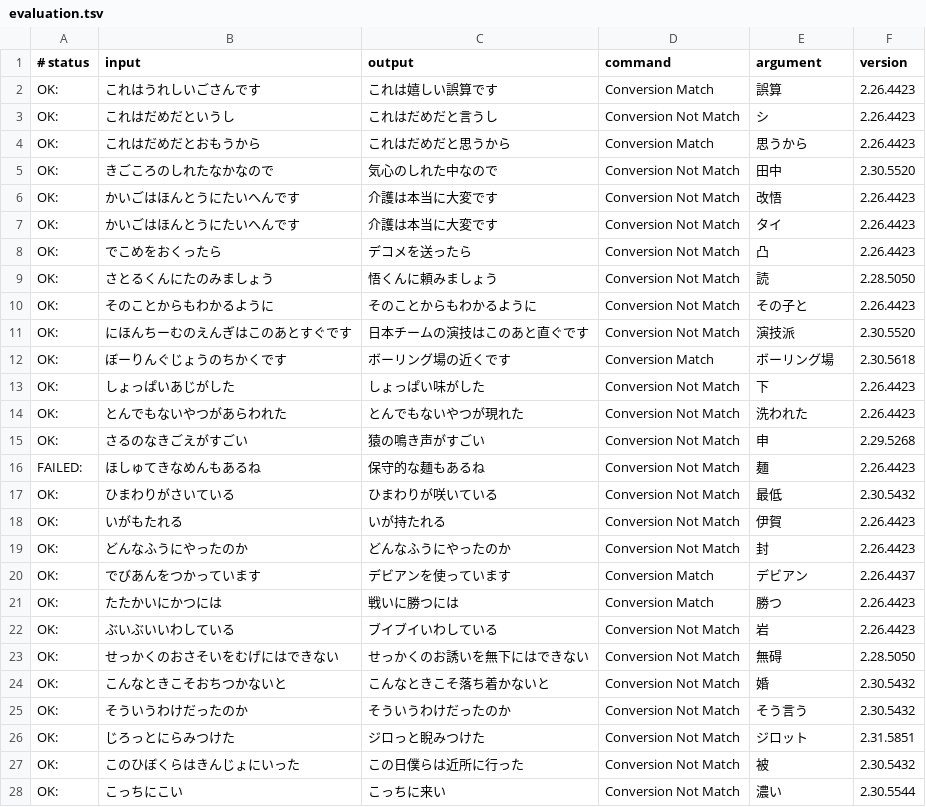
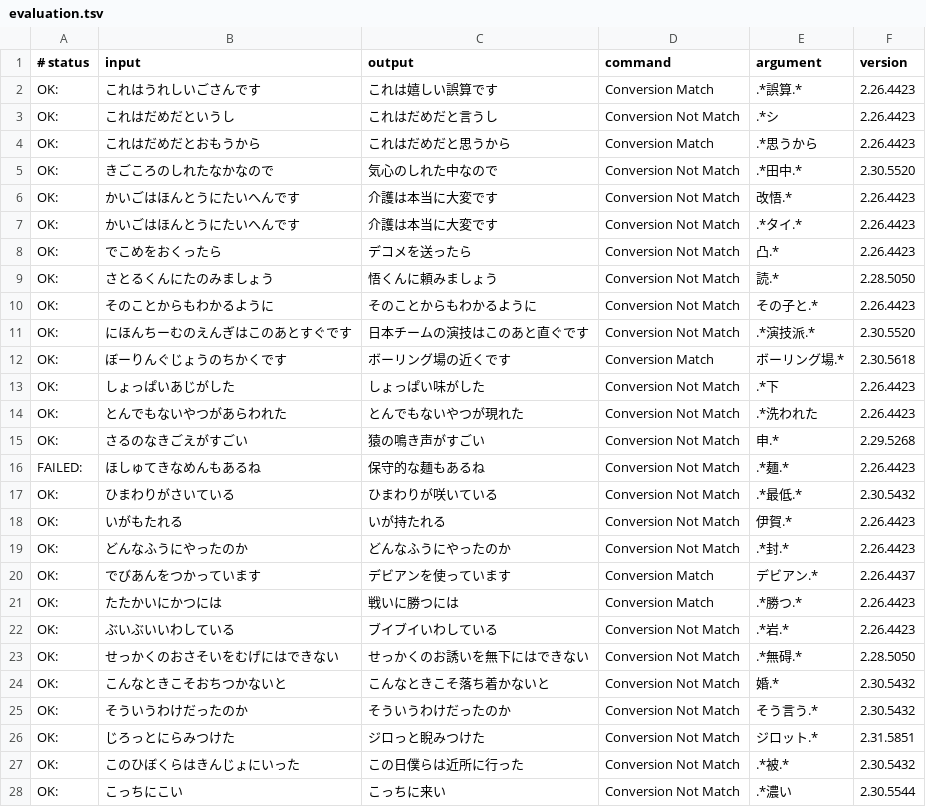
Before and after one commit to marinaMoji/marinaMoji, a TSV file: src/data/dictionary_oss/evaluation.tsv, drawn as a sheet; only a part is shown; the diff covers the shown part only.

```diff
--- a/src/data/dictionary_oss/evaluation.tsv
+++ b/src/data/dictionary_oss/evaluation.tsv
@@ -1,28 +1,28 @@
 # status	input	output	command	argument	version
-OK:	これはうれしいごさんです	これは嬉しい誤算です	Conversion Match	誤算	2.26.4423
-OK:	これはだめだというし	これはだめだと言うし	Conversion Not Match	シ	2.26.4423
-OK:	これはだめだとおもうから	これはだめだと思うから	Conversion Match	思うから	2.26.4423
-OK:	きごころのしれたなかなので	気心のしれた中なので	Conversion Not Match	田中	2.30.5520
-OK:	かいごはほんとうにたいへんです	介護は本当に大変です	Conversion Not Match	改悟	2.26.4423
-OK:	かいごはほんとうにたいへんです	介護は本当に大変です	Conversion Not Match	タイ	2.26.4423
-OK:	でこめをおくったら	デコメを送ったら	Conversion Not Match	凸	2.26.4423
-OK:	さとるくんにたのみましょう	悟くんに頼みましょう	Conversion Not Match	読	2.28.5050
-OK:	そのことからもわかるように	そのことからもわかるように	Conversion Not Match	その子と	2.26.4423
-OK:	にほんちーむのえんぎはこのあとすぐです	日本チームの演技はこのあと直ぐです	Conversion Not Match	演技派	2.30.5520
-OK:	ぼーりんぐじょうのちかくです	ボーリング場の近くです	Conversion Match	ボーリング場	2.30.5618
-OK:	しょっぱいあじがした	しょっぱい味がした	Conversion Not Match	下	2.26.4423
-OK:	とんでもないやつがあらわれた	とんでもないやつが現れた	Conversion Not Match	洗われた	2.26.4423
-OK:	さるのなきごえがすごい	猿の鳴き声がすごい	Conversion Not Match	申	2.29.5268
-FAILED:	ほしゅてきなめんもあるね	保守的な麺もあるね	Conversion Not Match	麺	2.26.4423
-OK:	ひまわりがさいている	ひまわりが咲いている	Conversion Not Match	最低	2.30.5432
-OK:	いがもたれる	いが持たれる	Conversion Not Match	伊賀	2.26.4423
-OK:	どんなふうにやったのか	どんなふうにやったのか	Conversion Not Match	封	2.26.4423
-OK:	でびあんをつかっています	デビアンを使っています	Conversion Match	デビアン	2.26.4437
-OK:	たたかいにかつには	戦いに勝つには	Conversion Match	勝つ	2.26.4423
-OK:	ぶいぶいいわしている	ブイブイいわしている	Conversion Not Match	岩	2.26.4423
-OK:	せっかくのおさそいをむげにはできない	せっかくのお誘いを無下にはできない	Conversion Not Match	無碍	2.28.5050
-OK:	こんなときこそおちつかないと	こんなときこそ落ち着かないと	Conversion Not Match	婚	2.30.5432
-OK:	そういうわけだったのか	そういうわけだったのか	Conversion Not Match	そう言う	2.30.5432
-OK:	じろっとにらみつけた	ジロっと睨みつけた	Conversion Not Match	ジロット	2.31.5851
-OK:	このひぼくらはきんじょにいった	この日僕らは近所に行った	Conversion Not Match	被	2.30.5432
-OK:	こっちにこい	こっちに来い	Conversion Not Match	濃い	2.30.5544
+OK:	これはうれしいごさんです	これは嬉しい誤算です	Conversion Match	.*誤算.*	2.26.4423
+OK:	これはだめだというし	これはだめだと言うし	Conversion Not Match	.*シ	2.26.4423
+OK:	これはだめだとおもうから	これはだめだと思うから	Conversion Match	.*思うから	2.26.4423
+OK:	きごころのしれたなかなので	気心のしれた中なので	Conversion Not Match	.*田中.*	2.30.5520
+OK:	かいごはほんとうにたいへんです	介護は本当に大変です	Conversion Not Match	改悟.*	2.26.4423
+OK:	かいごはほんとうにたいへんです	介護は本当に大変です	Conversion Not Match	.*タイ.*	2.26.4423
+OK:	でこめをおくったら	デコメを送ったら	Conversion Not Match	凸.*	2.26.4423
+OK:	さとるくんにたのみましょう	悟くんに頼みましょう	Conversion Not Match	読.*	2.28.5050
+OK:	そのことからもわかるように	そのことからもわかるように	Conversion Not Match	その子と.*	2.26.4423
+OK:	にほんちーむのえんぎはこのあとすぐです	日本チームの演技はこのあと直ぐです	Conversion Not Match	.*演技派.*	2.30.5520
+OK:	ぼーりんぐじょうのちかくです	ボーリング場の近くです	Conversion Match	ボーリング場.*	2.30.5618
+OK:	しょっぱいあじがした	しょっぱい味がした	Conversion Not Match	.*下	2.26.4423
+OK:	とんでもないやつがあらわれた	とんでもないやつが現れた	Conversion Not Match	.*洗われた	2.26.4423
+OK:	さるのなきごえがすごい	猿の鳴き声がすごい	Conversion Not Match	申.*	2.29.5268
+FAILED:	ほしゅてきなめんもあるね	保守的な麺もあるね	Conversion Not Match	.*麺.*	2.26.4423
+OK:	ひまわりがさいている	ひまわりが咲いている	Conversion Not Match	.*最低.*	2.30.5432
+OK:	いがもたれる	いが持たれる	Conversion Not Match	伊賀.*	2.26.4423
+OK:	どんなふうにやったのか	どんなふうにやったのか	Conversion Not Match	.*封.*	2.26.4423
+OK:	でびあんをつかっています	デビアンを使っています	Conversion Match	デビアン.*	2.26.4437
+OK:	たたかいにかつには	戦いに勝つには	Conversion Match	.*勝つ.*	2.26.4423
+OK:	ぶいぶいいわしている	ブイブイいわしている	Conversion Not Match	.*岩.*	2.26.4423
+OK:	せっかくのおさそいをむげにはできない	せっかくのお誘いを無下にはできない	Conversion Not Match	.*無碍.*	2.28.5050
+OK:	こんなときこそおちつかないと	こんなときこそ落ち着かないと	Conversion Not Match	婚.*	2.30.5432
+OK:	そういうわけだったのか	そういうわけだったのか	Conversion Not Match	そう言う.*	2.30.5432
+OK:	じろっとにらみつけた	ジロっと睨みつけた	Conversion Not Match	ジロット.*	2.31.5851
+OK:	このひぼくらはきんじょにいった	この日僕らは近所に行った	Conversion Not Match	.*被.*	2.30.5432
+OK:	こっちにこい	こっちに来い	Conversion Not Match	.*濃い	2.30.5544
```
Also changed, not shown: 61 edited cells elsewhere in this file, 4 other files.
